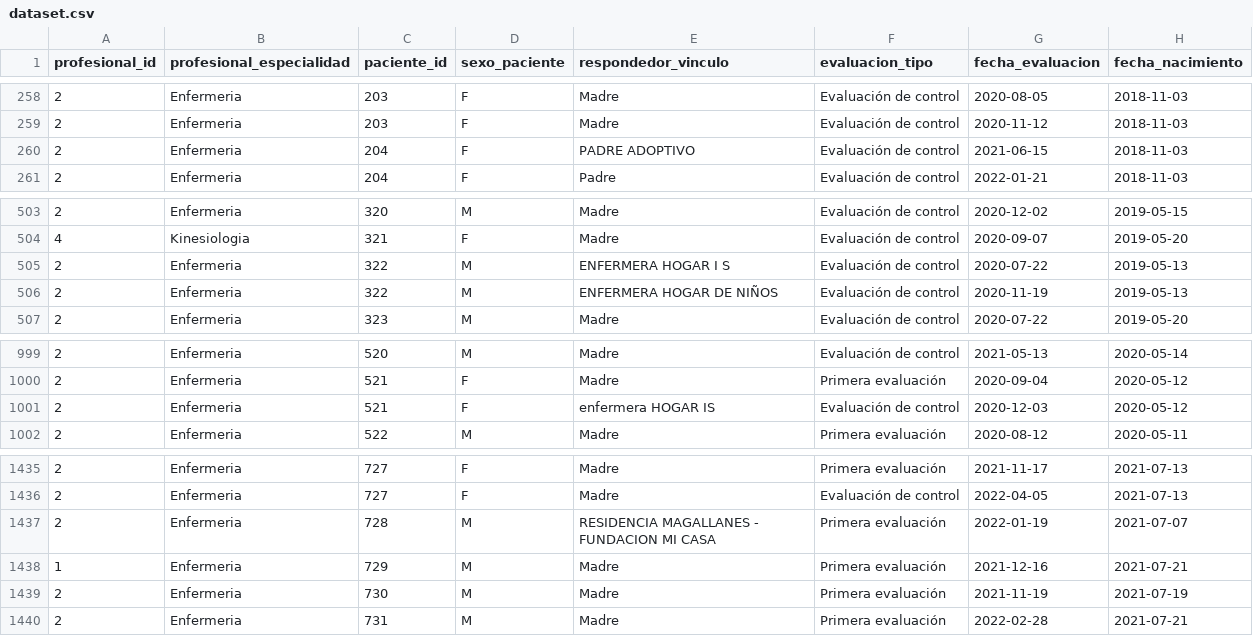
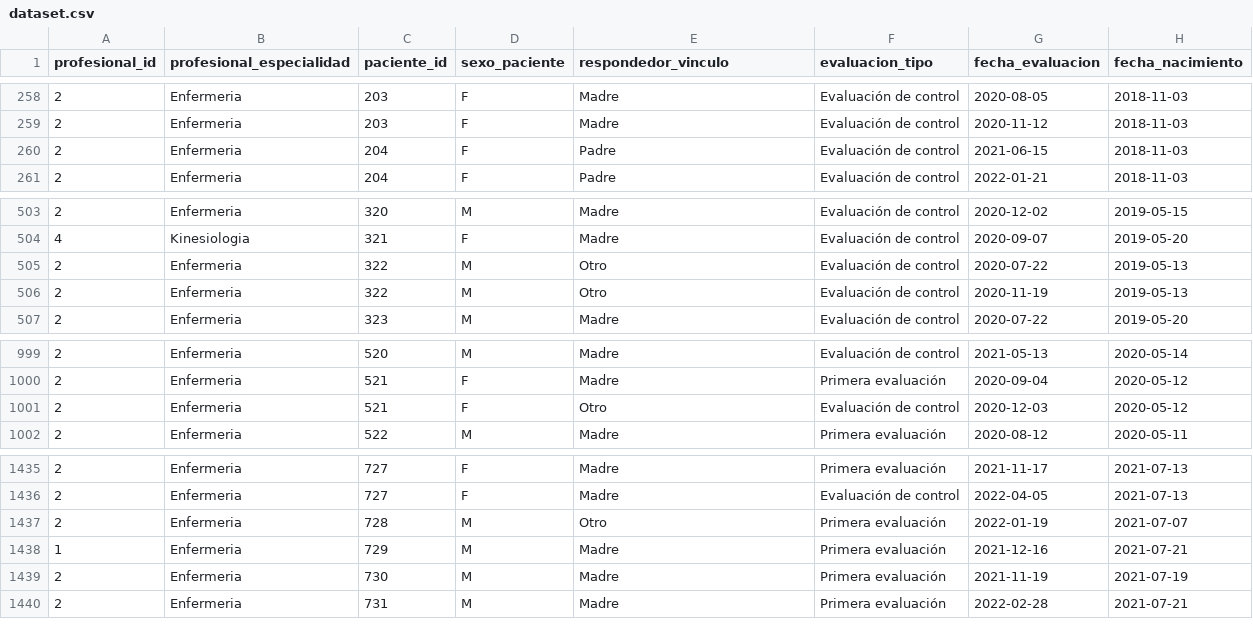
Before and after one commit to nim-ach/ASQ3, a CSV file: data-raw/dataset.csv, drawn as a sheet; only a part is shown, gaps mark what is left out; the diff names each change by its address in the sheet, - before the commit and + after, or states it on an @@ line.

Commit message:
update on raw-data cleaning
- Missing values on sex
- Update on `vinculo_paciente`

```diff
--- a/data-raw/dataset.csv
+++ b/data-raw/dataset.csv
-E260 (respondedor_vinculo): PADRE ADOPTIVO
+E260 (respondedor_vinculo): Padre
-E505 (respondedor_vinculo): ENFERMERA HOGAR I S
+E505 (respondedor_vinculo): Otro
-E506 (respondedor_vinculo): ENFERMERA HOGAR DE NIÑOS
+E506 (respondedor_vinculo): Otro
-E1001 (respondedor_vinculo): enfermera HOGAR IS
+E1001 (respondedor_vinculo): Otro
-E1437 (respondedor_vinculo): RESIDENCIA MAGALLANES - FUNDACION MI CASA
+E1437 (respondedor_vinculo): Otro
```
Also changed, not shown: 2 other files.
